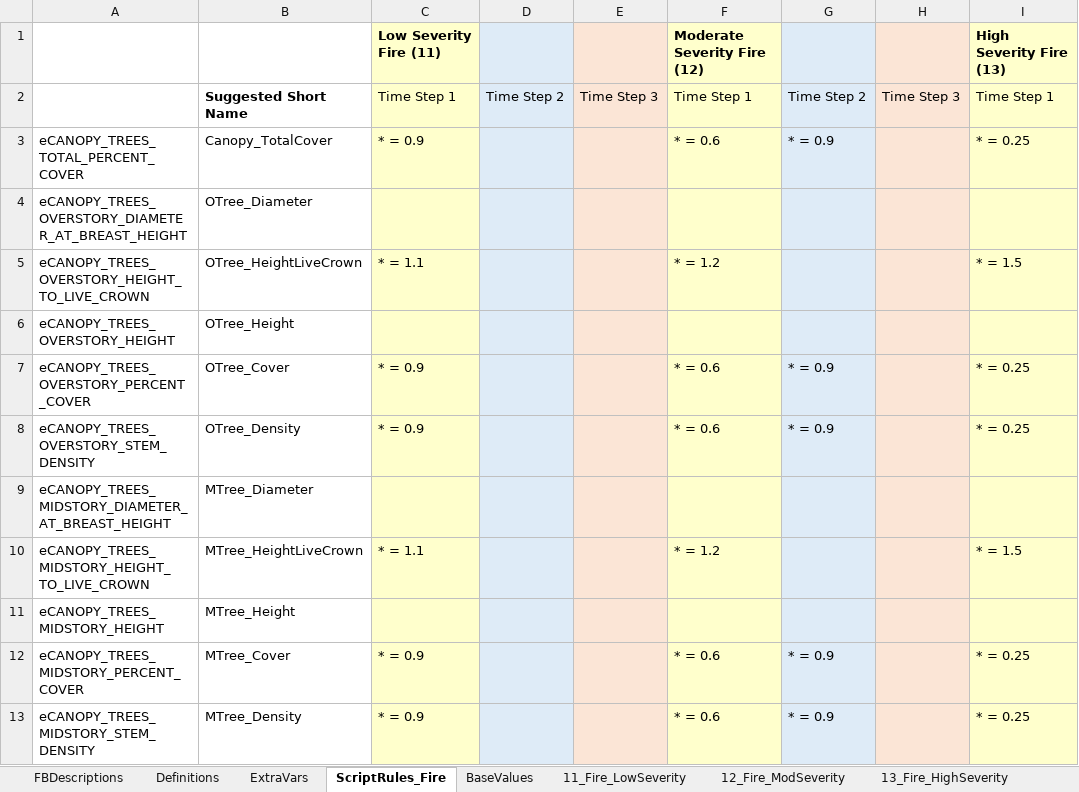
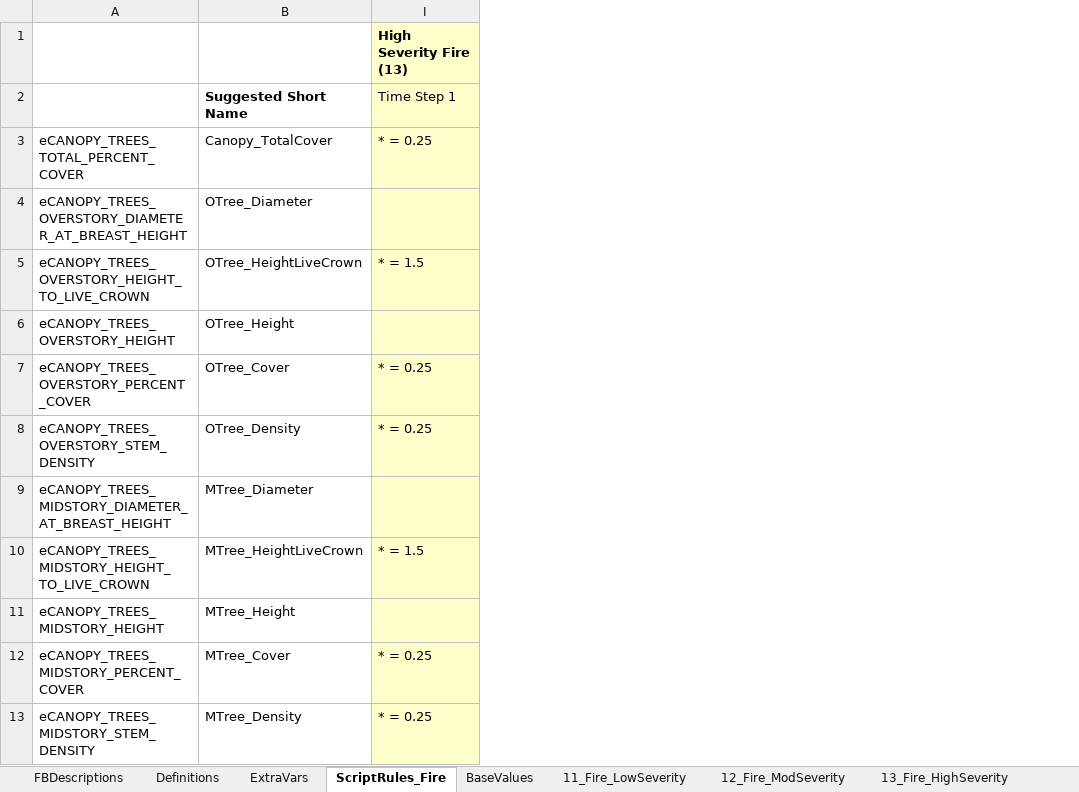
Before and after one commit to pnwairfire/fera-landfiredisturbance, an Excel workbook: specifications/1_Fire/ScriptRules_Fire.xlsx, sheet ScriptRules_Fire, drawn as a sheet; only a part is shown; values as stored, in another font and other column widths than the file's, no borders; the diff names each change by its address in the sheet, - before the commit and + after, or states it on an @@ line.

```diff
--- a/specifications/1_Fire/ScriptRules_Fire.xlsx (sheet ScriptRules_Fire)
+++ b/specifications/1_Fire/ScriptRules_Fire.xlsx (sheet ScriptRules_Fire)
@@ column C (Time Step 1) hidden, row 1: Low Severity Fire (11); rows 3-13: * = 0.9 |  | * = 1.1 |  | * = 0.9 | * = 0.9 |  | * = 1.1 |  | * = 0.9 | * = 0.9 @@
@@ column D (Time Step 2) hidden, empty @@
@@ column E (Time Step 3) hidden, empty @@
@@ column F (Time Step 1) hidden, row 1: Moderate Severity Fire (12); rows 3-13: * = 0.6 |  | * = 1.2 |  | * = 0.6 | * = 0.6 |  | * = 1.2 |  | * = 0.6 | * = 0.6 @@
@@ column G (Time Step 2) hidden, rows 3-13: * = 0.9 |  |  |  | * = 0.9 | * = 0.9 |  |  |  | * = 0.9 | * = 0.9 @@
@@ column H (Time Step 3) hidden, empty @@
```
Also changed, not shown: sheet 13_Fire_HighSeverity, sheet Expected, formulas that keep their value, 1 other file.
